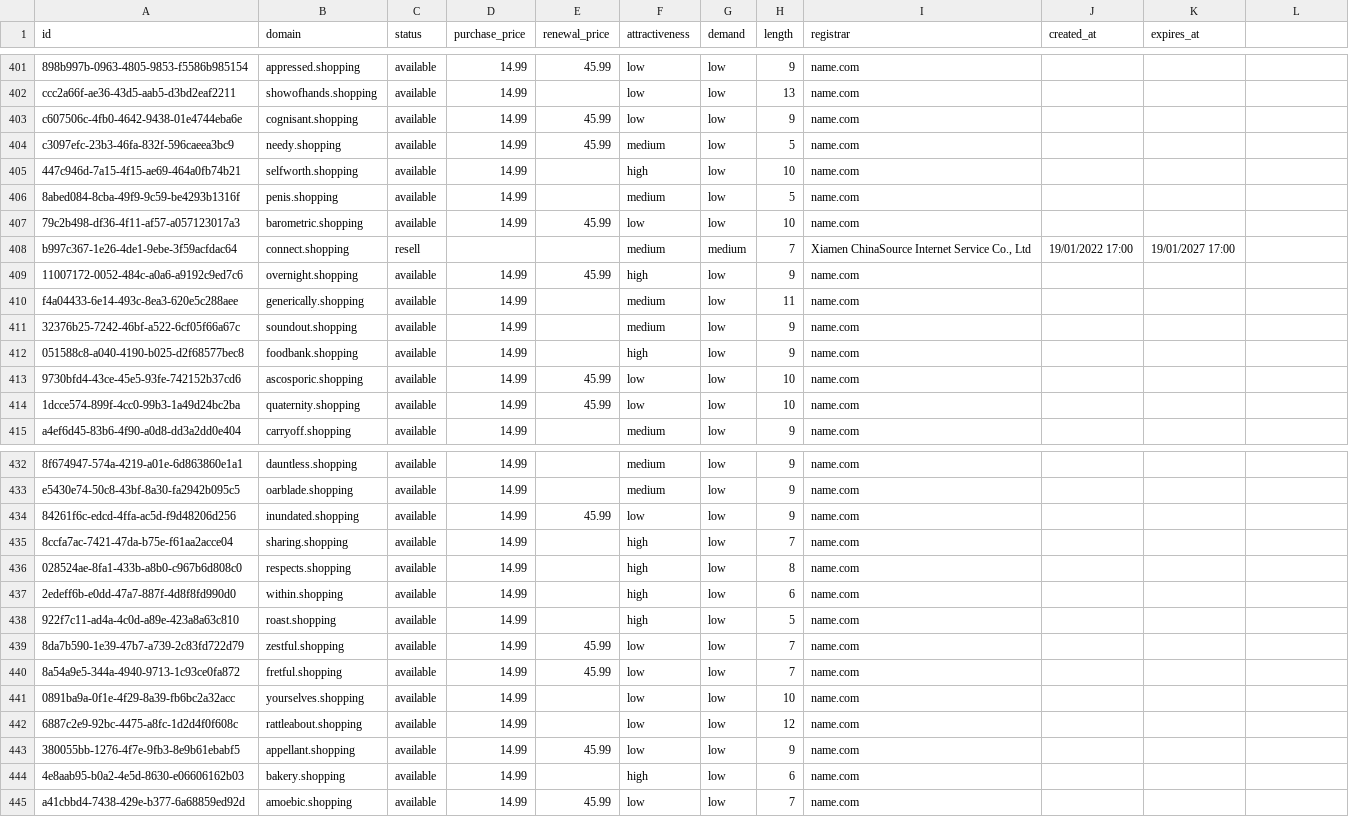
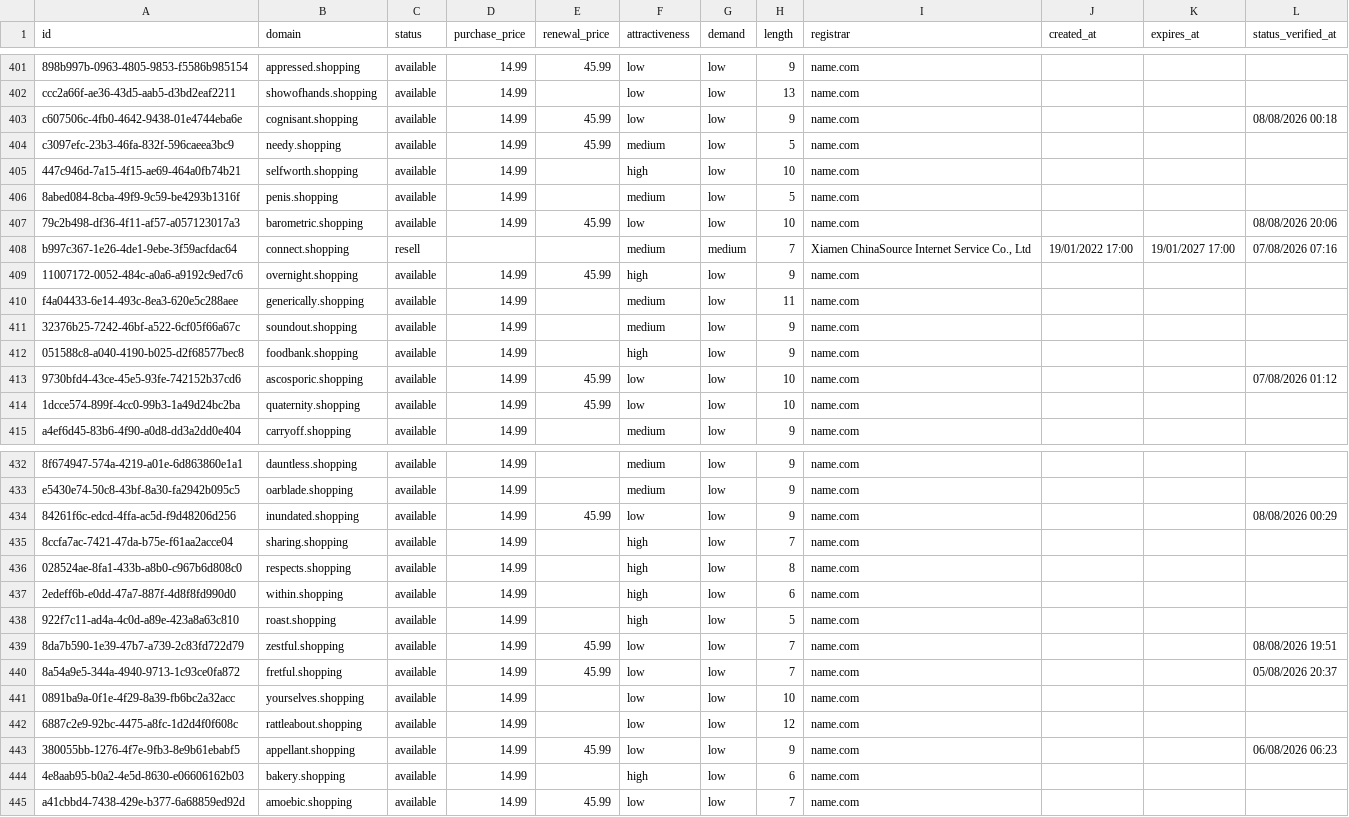
Before and after one commit to UniqueDomains/shopping-oneword-domains, a CSV file: shopping.csv, drawn as a sheet; only a part is shown, gaps mark what is left out; the diff covers the shown part only.

```diff
--- a/shopping.csv
+++ b/shopping.csv
@@ -1 +1 @@
-id,domain,status,purchase_price,renewal_price,attractiveness,demand,length,registrar,created_at,expires_at
+id,domain,status,purchase_price,renewal_price,attractiveness,demand,length,registrar,created_at,expires_at,status_verified_at
@@ -403 +403 @@ ccc2a66f-ae36-43d5-aab5-d3bd2eaf2211,showofhands.shopping,available,14.99,,low,l
-c607506c-4fb0-4642-9438-01e4744eba6e,cognisant.shopping,available,14.99,45.99,low,low,9,name.com,,
+c607506c-4fb0-4642-9438-01e4744eba6e,cognisant.shopping,available,14.99,45.99,low,low,9,name.com,,,08/08/2026 00:18
@@ -407,2 +407,2 @@ c3097efc-23b3-46fa-832f-596caeea3bc9,needy.shopping,available,14.99,45.99,medium
-79c2b498-df36-4f11-af57-a057123017a3,barometric.shopping,available,14.99,45.99,low,low,10,name.com,,
-b997c367-1e26-4de1-9ebe-3f59acfdac64,connect.shopping,resell,,,medium,medium,7,"Xiamen ChinaSource Internet Service Co., Ltd",19/01/2022 17:00,19/01/2027 17:00
+79c2b498-df36-4f11-af57-a057123017a3,barometric.shopping,available,14.99,45.99,low,low,10,name.com,,,08/08/2026 20:06
+b997c367-1e26-4de1-9ebe-3f59acfdac64,connect.shopping,resell,,,medium,medium,7,"Xiamen ChinaSource Internet Service Co., Ltd",19/01/2022 17:00,19/01/2027 17:00,07/08/2026 07:16
@@ -413 +413 @@ f4a04433-6e14-493c-8ea3-620e5c288aee,generically.shopping,available,14.99,,mediu
-9730bfd4-43ce-45e5-93fe-742152b37cd6,ascosporic.shopping,available,14.99,45.99,low,low,10,name.com,,
+9730bfd4-43ce-45e5-93fe-742152b37cd6,ascosporic.shopping,available,14.99,45.99,low,low,10,name.com,,,07/08/2026 01:12
@@ -434 +434 @@ e5430e74-50c8-43bf-8a30-fa2942b095c5,oarblade.shopping,available,14.99,,medium,l
-84261f6c-edcd-4ffa-ac5d-f9d48206d256,inundated.shopping,available,14.99,45.99,low,low,9,name.com,,
+84261f6c-edcd-4ffa-ac5d-f9d48206d256,inundated.shopping,available,14.99,45.99,low,low,9,name.com,,,08/08/2026 00:29
@@ -439,2 +439,2 @@ e5430e74-50c8-43bf-8a30-fa2942b095c5,oarblade.shopping,available,14.99,,medium,l
-8da7b590-1e39-47b7-a739-2c83fd722d79,zestful.shopping,available,14.99,45.99,low,low,7,name.com,,
-8a54a9e5-344a-4940-9713-1c93ce0fa872,fretful.shopping,available,14.99,45.99,low,low,7,name.com,,
+8da7b590-1e39-47b7-a739-2c83fd722d79,zestful.shopping,available,14.99,45.99,low,low,7,name.com,,,08/08/2026 19:51
+8a54a9e5-344a-4940-9713-1c93ce0fa872,fretful.shopping,available,14.99,45.99,low,low,7,name.com,,,05/08/2026 20:37
@@ -443 +443 @@ e5430e74-50c8-43bf-8a30-fa2942b095c5,oarblade.shopping,available,14.99,,medium,l
-380055bb-1276-4f7e-9fb3-8e9b61ebabf5,appellant.shopping,available,14.99,45.99,low,low,9,name.com,,
+380055bb-1276-4f7e-9fb3-8e9b61ebabf5,appellant.shopping,available,14.99,45.99,low,low,9,name.com,,,06/08/2026 06:23
```
Also changed, not shown: 113 edited cells elsewhere in this file, 6 other files.
